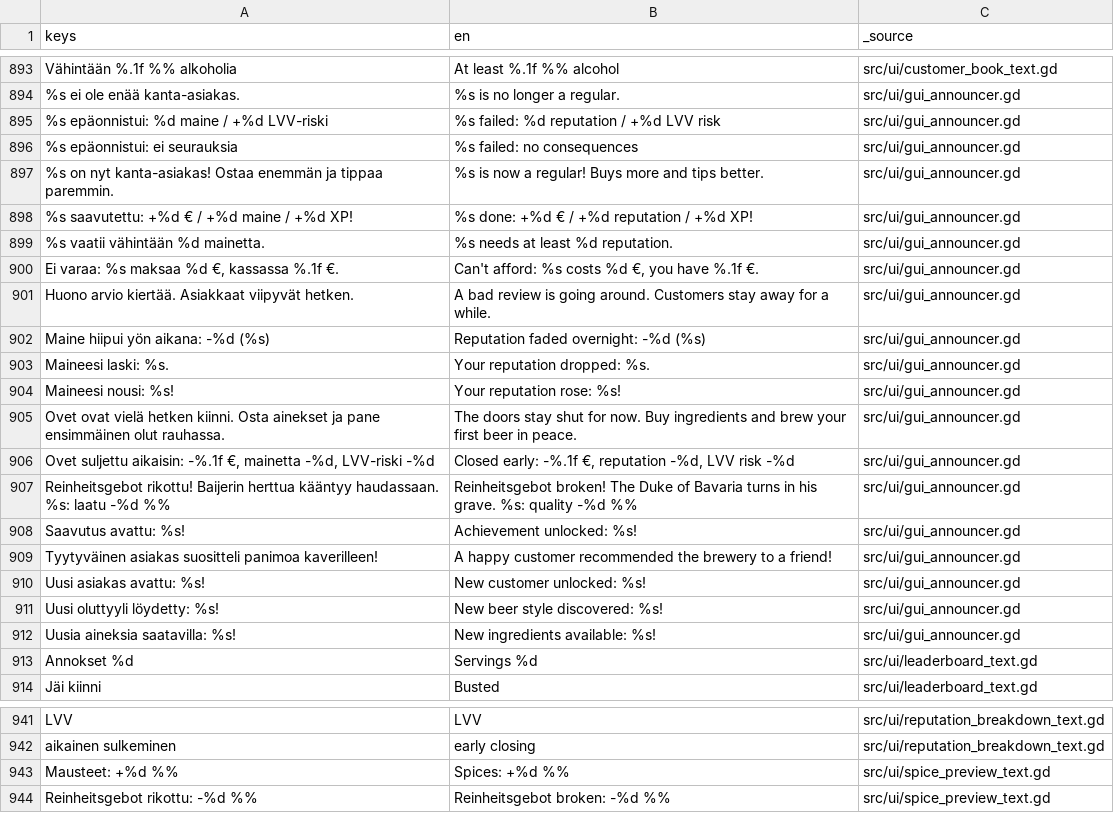
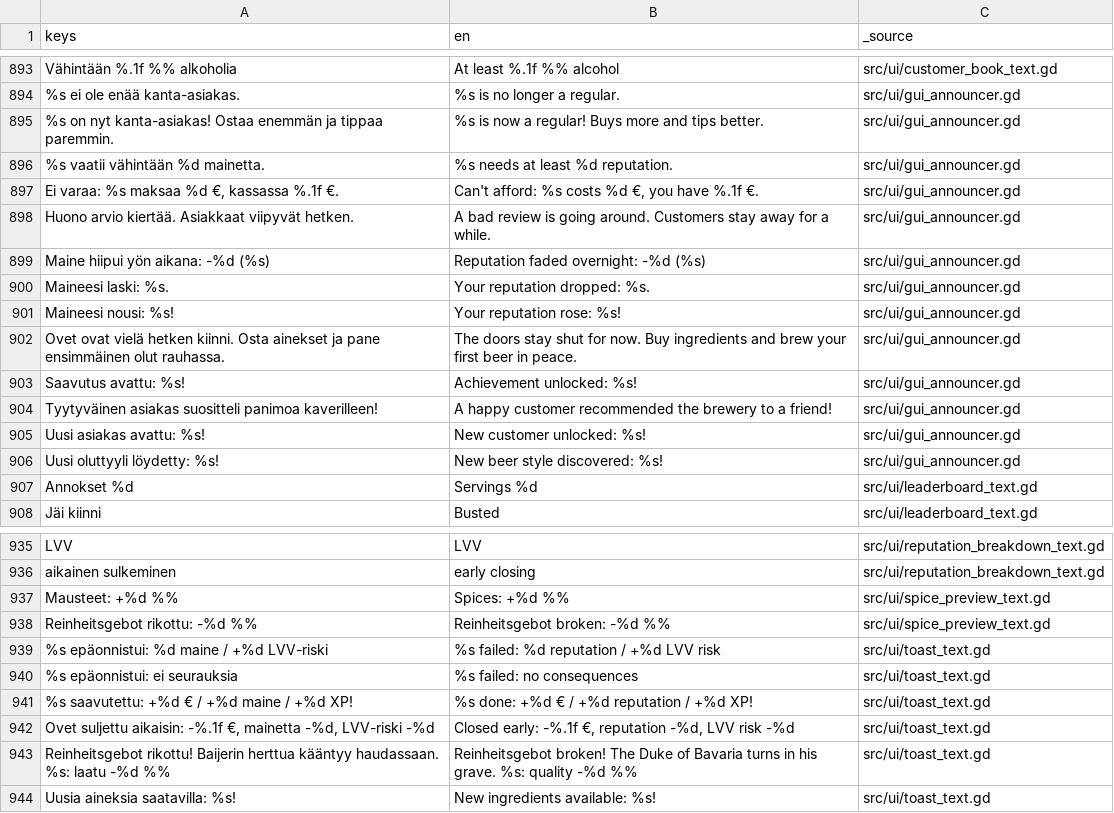
Before and after one commit to VelluVu/pimea-panimo-godot4, a CSV file: src/resources/translations/strings.csv, drawn as a sheet; only a part is shown, gaps mark what is left out; removed rows and columns are numbered as before the commit, all else as after; the diff names each change by its address in the sheet, - before the commit and + after, or states it on an @@ line.

```diff
--- a/src/resources/translations/strings.csv
+++ b/src/resources/translations/strings.csv
-row 895: %s epäonnistui: %d maine / +%d LVV-riski | %s failed: %d reputation / +%d LVV risk | src/ui/gui_announcer.gd
-row 896: %s epäonnistui: ei seurauksia | %s failed: no consequences | src/ui/gui_announcer.gd
-row 898: %s saavutettu: +%d € / +%d maine / +%d XP! | %s done: +%d € / +%d reputation / +%d XP! | src/ui/gui_announcer.gd
-row 906: Ovet suljettu aikaisin: -%.1f €, mainetta -%d, LVV-riski -%d | Closed early: -%.1f €, reputation -%d, LVV risk -%d | src/ui/gui_announcer.gd
-row 907: Reinheitsgebot rikottu! Baijerin herttua kääntyy haudassaan. %s: laatu -%d %% | Reinheitsgebot broken! The Duke of Bavaria turns in his grave. %s: quality -%d %% | src/ui/gui_announcer.gd
-row 912: Uusia aineksia saatavilla: %s! | New ingredients available: %s! | src/ui/gui_announcer.gd
+row 939: %s epäonnistui: %d maine / +%d LVV-riski | %s failed: %d reputation / +%d LVV risk | src/ui/toast_text.gd
+row 940: %s epäonnistui: ei seurauksia | %s failed: no consequences | src/ui/toast_text.gd
+row 941: %s saavutettu: +%d € / +%d maine / +%d XP! | %s done: +%d € / +%d reputation / +%d XP! | src/ui/toast_text.gd
+row 942: Ovet suljettu aikaisin: -%.1f €, mainetta -%d, LVV-riski -%d | Closed early: -%.1f €, reputation -%d, LVV risk -%d | src/ui/toast_text.gd
+row 943: Reinheitsgebot rikottu! Baijerin herttua kääntyy haudassaan. %s: laatu -%d %% | Reinheitsgebot broken! The Duke of Bavaria turns in his grave. %s: quality -%d %% | src/ui/toast_text.gd
+row 944: Uusia aineksia saatavilla: %s! | New ingredients available: %s! | src/ui/toast_text.gd
```
Also changed, not shown: 5 other files.
